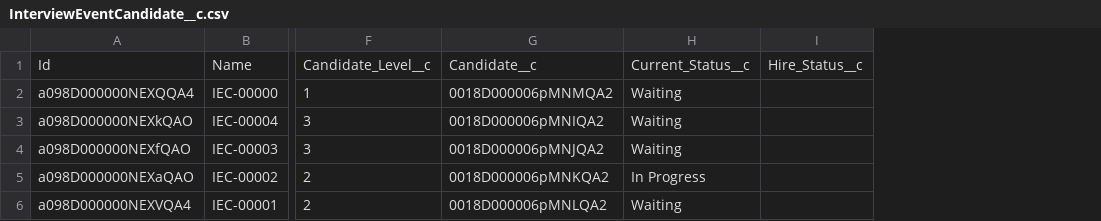
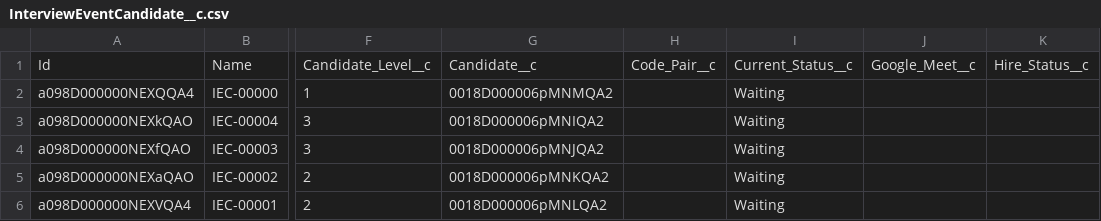
Before and after one commit to kpahlajani/SFInterviews, a CSV file: force-app/main/default/staticresources/DemoData/InterviewEventCandidate__c.csv, drawn as a sheet; only a part is shown, gaps mark what is left out; addresses are those after the commit; the diff names each change by its address in the sheet, - before the commit and + after, or states it on an @@ line.

Commit message:
Sajesh (#94)
* fixes

* HiredCandidate Demo data

* Allocation logic

* Allocation layout fixes

* fix

* bug fixes

* Accept all recommendations bulk

* fix demo data

```diff
--- a/force-app/main/default/staticresources/DemoData/InterviewEventCandidate__c.csv
+++ b/force-app/main/default/staticresources/DemoData/InterviewEventCandidate__c.csv
+column H, row 1: Code_Pair__c
+column J, row 1: Google_Meet__c
-I5: In Progress
+I5: Waiting
```
